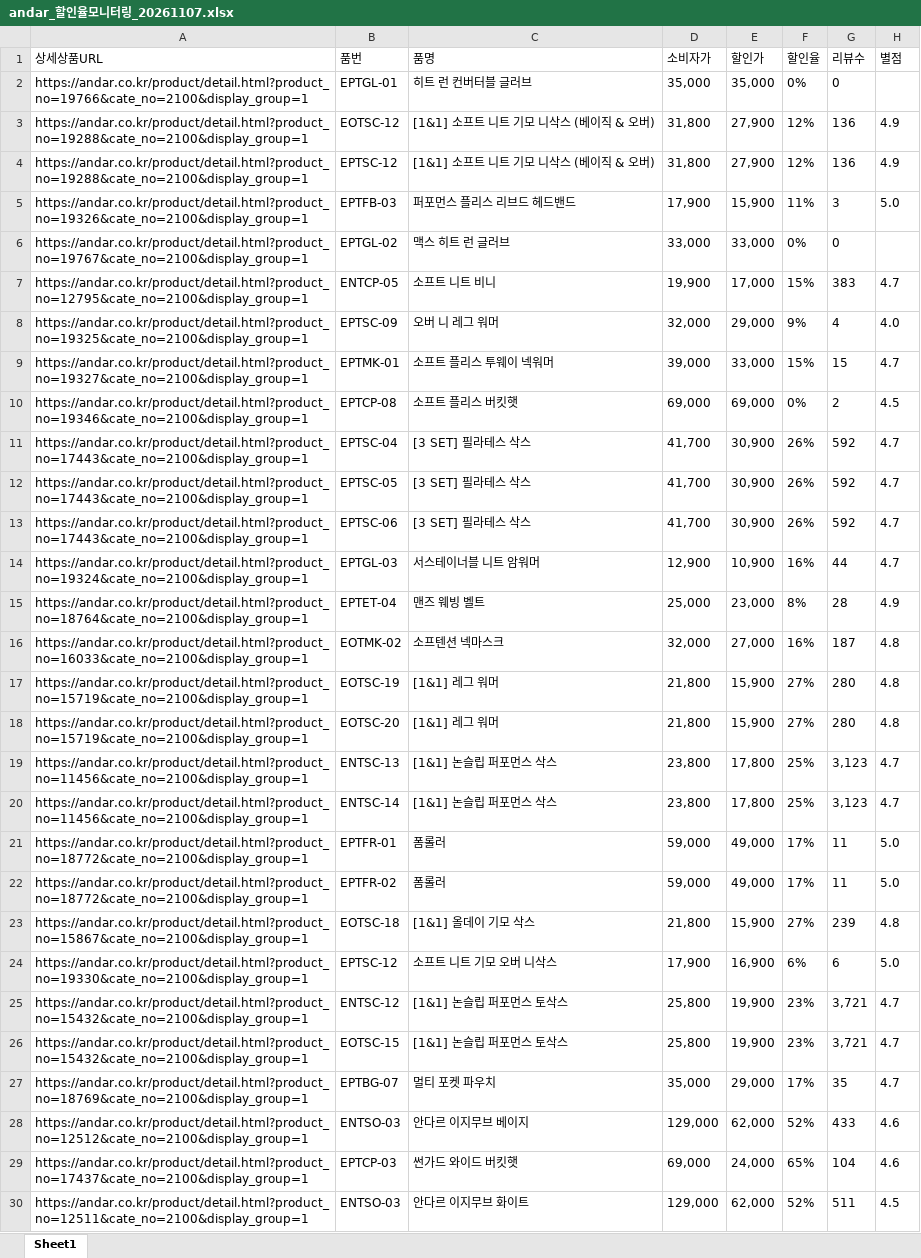
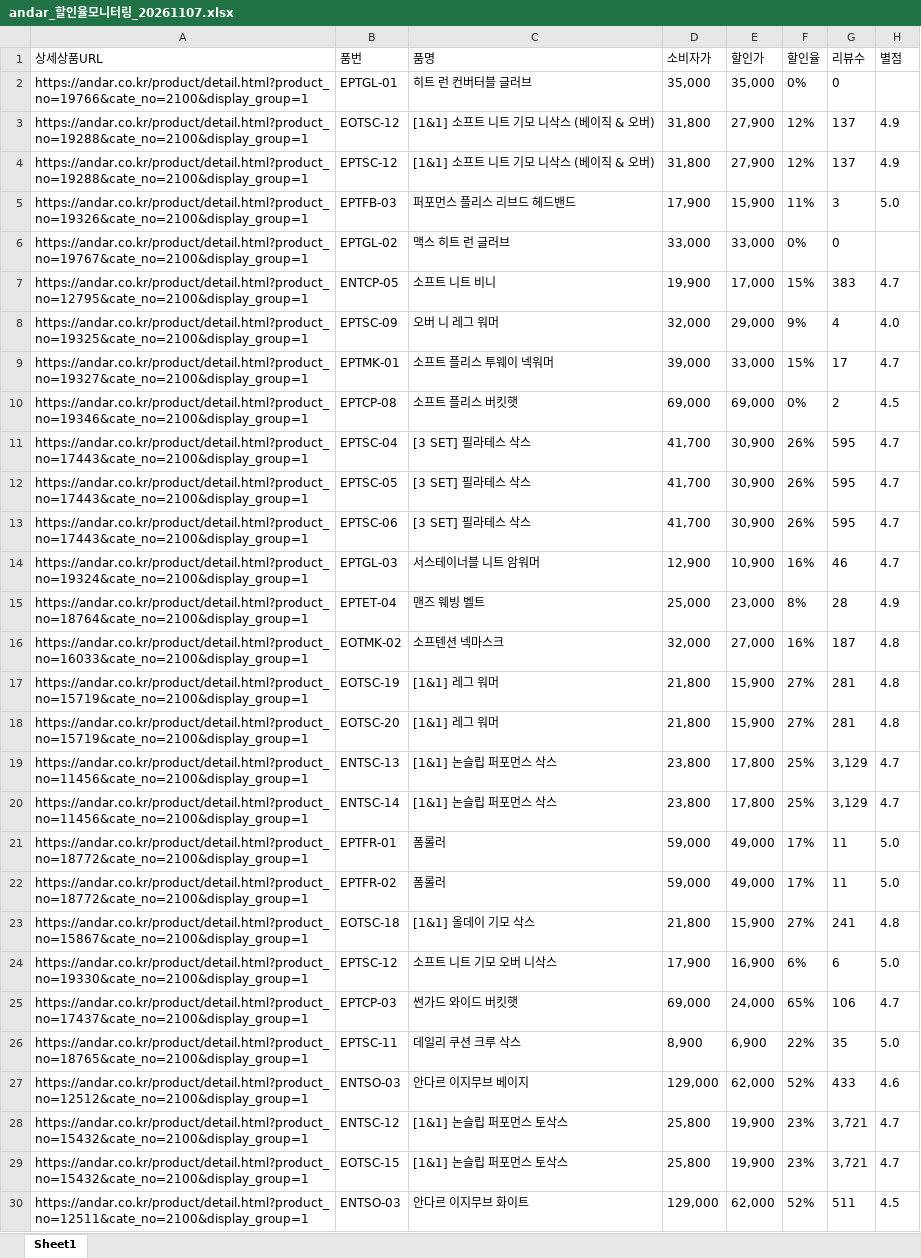
Before and after one commit to yupee-pretty/andar-scrape, an Excel workbook: results/andar_할인율모니터링_20261107.xlsx, sheet Sheet1, drawn as a sheet; only a part is shown; values as stored, in another font and other column widths than the file's, no borders; removed rows and columns are numbered as before the commit, all else as after; the diff covers the shown part only; the diff names each change by its address in the sheet, - before the commit and + after, or states it on an @@ line.

```diff
--- a/results/andar_할인율모니터링_20261107.xlsx (sheet Sheet1)
+++ b/results/andar_할인율모니터링_20261107.xlsx (sheet Sheet1)
-G3:G4 (리뷰수): 136
+G3:G4 (리뷰수): 137
-G9 (리뷰수): 15
+G9 (리뷰수): 17
-G11:G13 (리뷰수): 592
+G11:G13 (리뷰수): 595
-G14 (리뷰수): 44
+G14 (리뷰수): 46
-G17:G18 (리뷰수): 280
+G17:G18 (리뷰수): 281
-G19:G20 (리뷰수): 3,123
+G19:G20 (리뷰수): 3,129
-G23 (리뷰수): 239
+G23 (리뷰수): 241
+row 25: https://andar.co.kr/product/detail.html?product_no=17437&cate_no=2100&display_group=1 | EPTCP-03 | 썬가드 와이드 버킷햇 | 69,000 | 24,000 | 65% | 106 | 4.7
@@ row 65 moved to row 26: https://andar.co.kr/product/detail.html?… @@
@@ row 28 moved to row 27: https://andar.co.kr/product/detail.html?… @@
@@ row 27 moved to row 44: https://andar.co.kr/product/detail.html?… @@
-row 29: https://andar.co.kr/product/detail.html?product_no=17437&cate_no=2100&display_group=1 | EPTCP-03 | 썬가드 와이드 버킷햇 | 69,000 | 24,000 | 65% | 104 | 4.6
```
Also changed, not shown: 11 added rows, 12 removed rows, 53 moved rows and 10 edited cells elsewhere in this sheet.
